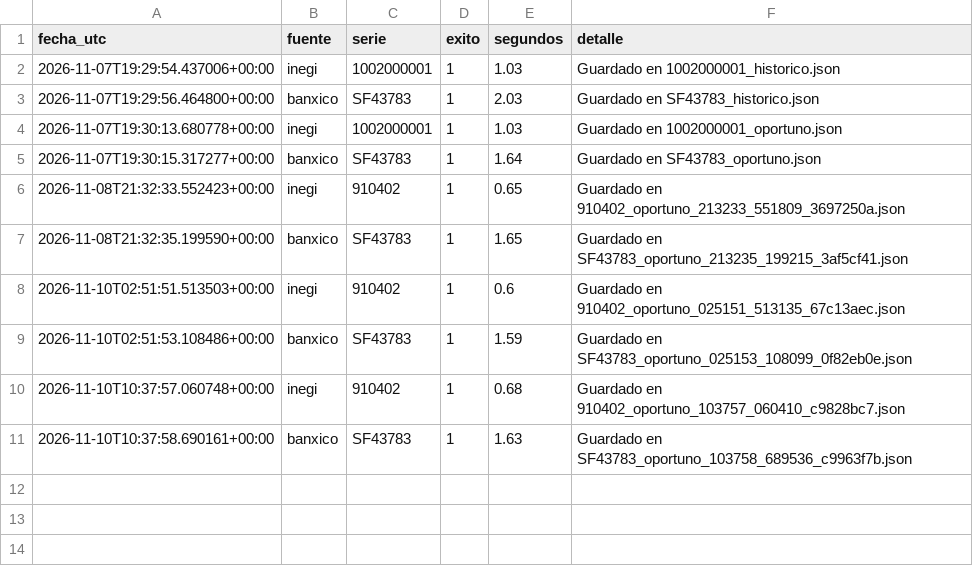
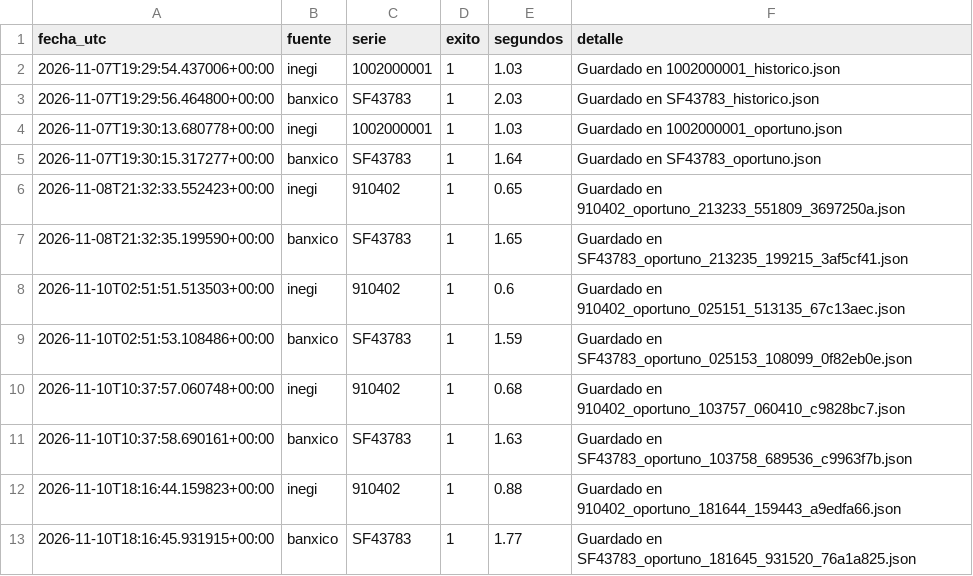
Before and after one commit to NancyHaideVazquez/trusted-data-lab, a CSV file: logs/capturas.csv, drawn as a sheet; the diff names each change by its address in the sheet, - before the commit and + after, or states it on an @@ line.

Commit message:
Captura automatica 2026-11-10

```diff
--- a/logs/capturas.csv
+++ b/logs/capturas.csv
+row 12: 2026-11-10T18:16:44.159823+00:00 | inegi | 910402 | 1 | 0.88 | Guardado en 910402_oportuno_181644_159443_a9edfa66.json
+row 13: 2026-11-10T18:16:45.931915+00:00 | banxico | SF43783 | 1 | 1.77 | Guardado en SF43783_oportuno_181645_931520_76a1a825.json
```
Also changed, not shown: 2 other files.
